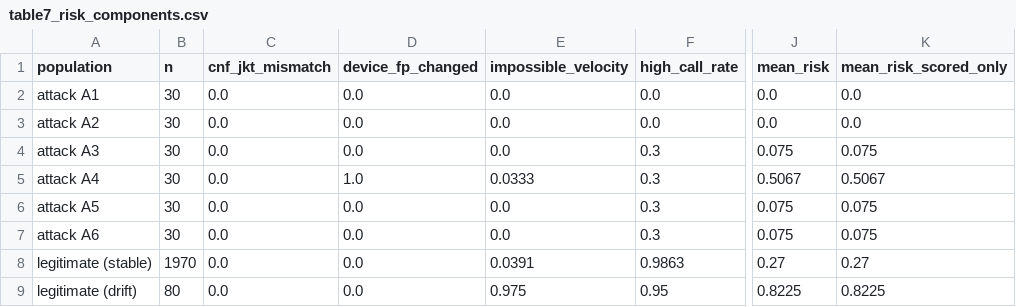
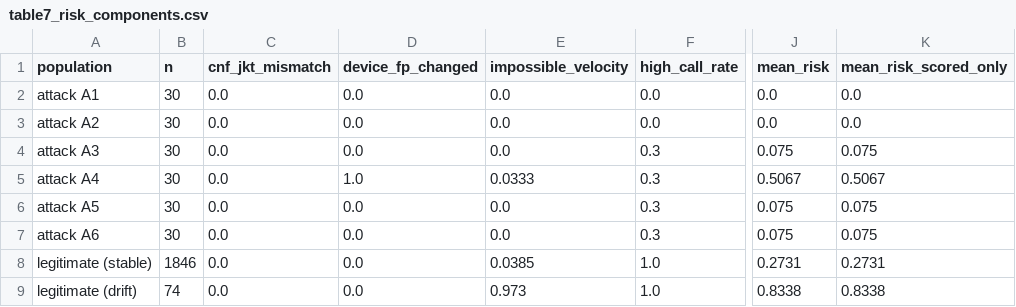
Before and after one commit to MIMohit/openbank, a CSV file: data/tables/table7_risk_components.csv, drawn as a sheet; only a part is shown, gaps mark what is left out; the diff names each change by its address in the sheet, - before the commit and + after, or states it on an @@ line.

```diff
--- a/data/tables/table7_risk_components.csv
+++ b/data/tables/table7_risk_components.csv
-B8 (n): 1970
+B8 (n): 1846
-E8 (impossible_velocity): 0.0391
+E8 (impossible_velocity): 0.0385
-F8 (high_call_rate): 0.9863
+F8 (high_call_rate): 1.0
-J8 (mean_risk): 0.27
+J8 (mean_risk): 0.2731
-K8 (mean_risk_scored_only): 0.27
+K8 (mean_risk_scored_only): 0.2731
-B9 (n): 80
+B9 (n): 74
-E9 (impossible_velocity): 0.975
+E9 (impossible_velocity): 0.973
-F9 (high_call_rate): 0.95
+F9 (high_call_rate): 1.0
-J9 (mean_risk): 0.8225
+J9 (mean_risk): 0.8338
-K9 (mean_risk_scored_only): 0.8225
+K9 (mean_risk_scored_only): 0.8338
```
Also changed, not shown: data/tables/table2_false_challenge.csv, data/tables/table3_latency.csv, 10 other files.
